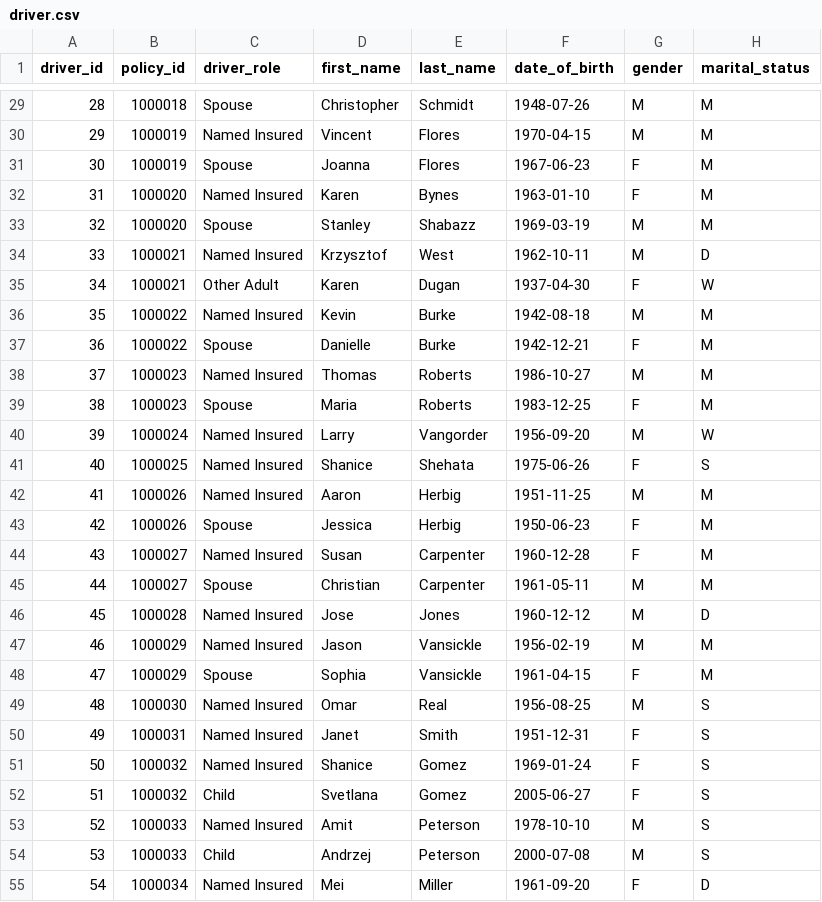
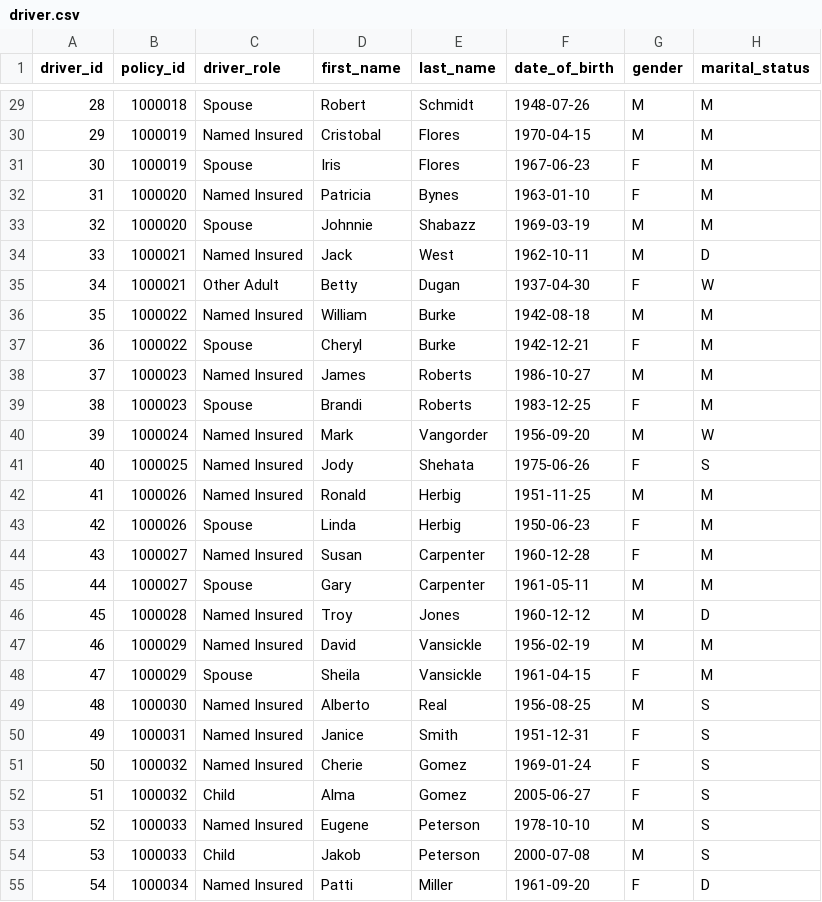
Before and after one commit to subwaymatch/auto-insurance-synthetic-data-test, a CSV file: samples/synthetic/driver.csv, drawn as a sheet; only a part is shown, gaps mark what is left out; the diff covers the shown part only; the diff names each change by its address in the sheet, - before the commit and + after, or states it on an @@ line.

```diff
--- a/samples/synthetic/driver.csv
+++ b/samples/synthetic/driver.csv
-D29 (first_name): Christopher
+D29 (first_name): Robert
-D30 (first_name): Vincent
+D30 (first_name): Cristobal
-D31 (first_name): Joanna
+D31 (first_name): Iris
-D32 (first_name): Karen
+D32 (first_name): Patricia
-D33 (first_name): Stanley
+D33 (first_name): Johnnie
-D34 (first_name): Krzysztof
+D34 (first_name): Jack
-D35 (first_name): Karen
+D35 (first_name): Betty
-D36 (first_name): Kevin
+D36 (first_name): William
-D37 (first_name): Danielle
+D37 (first_name): Cheryl
-D38 (first_name): Thomas
+D38 (first_name): James
-D39 (first_name): Maria
+D39 (first_name): Brandi
-D40 (first_name): Larry
+D40 (first_name): Mark
-D41 (first_name): Shanice
+D41 (first_name): Jody
-D42 (first_name): Aaron
+D42 (first_name): Ronald
-D43 (first_name): Jessica
+D43 (first_name): Linda
-D45 (first_name): Christian
+D45 (first_name): Gary
-D46 (first_name): Jose
+D46 (first_name): Troy
-D47 (first_name): Jason
+D47 (first_name): David
-D48 (first_name): Sophia
+D48 (first_name): Sheila
-D49 (first_name): Omar
+D49 (first_name): Alberto
-D50 (first_name): Janet
+D50 (first_name): Janice
-D51 (first_name): Shanice
+D51 (first_name): Cherie
-D52 (first_name): Svetlana
+D52 (first_name): Alma
-D53 (first_name): Amit
+D53 (first_name): Eugene
-D54 (first_name): Andrzej
+D54 (first_name): Jakob
-D55 (first_name): Mei
+D55 (first_name): Patti
```
Also changed, not shown: 72 edited cells elsewhere in this file, 4 other files.
